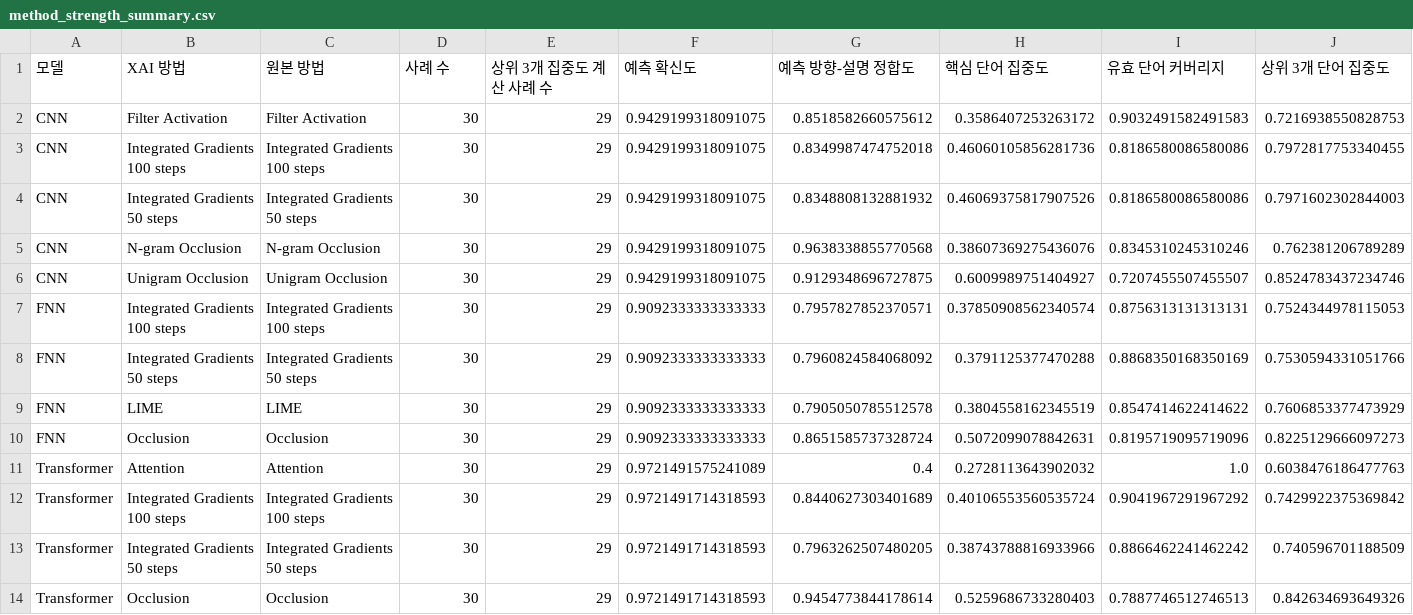
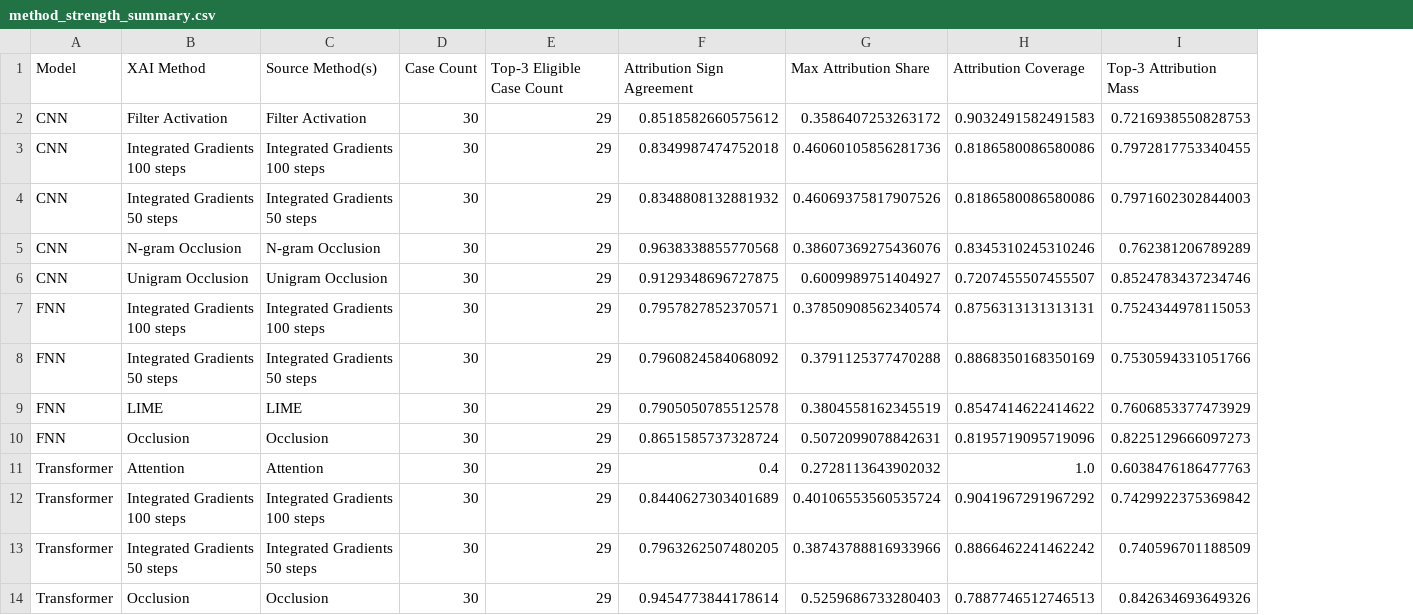
Before and after one commit to Aepor/AI_SOGANG_MiniProject, a CSV file: XAI/Model_Analysis/outputs/method_strength_summary.csv, drawn as a sheet; only a part is shown; removed rows and columns are numbered as before the commit, all else as after; rows hold the shown columns only; the diff names each change by its address in the sheet, - before the commit and + after, or states it on an @@ line.

```diff
--- a/XAI/Model_Analysis/outputs/method_strength_summary.csv
+++ b/XAI/Model_Analysis/outputs/method_strength_summary.csv
-column F, rows 2-14: 0.9429199318091075 | 0.9429199318091075 | 0.9429199318091075 | 0.9429199318091075 | 0.9429199318091075 | 0.9092333333333333 | 0.9092333333333333 | 0.9092333333333333 | 0.9092333333333333 | 0.9721491575241089 | 0.9721491714318593 | 0.9721491714318593 | 0.9721491714318593
-row 1: 모델 | XAI 방법 | 원본 방법 | 사례 수 | 상위 3개 집중도 계산 사례 수 | 예측 확신도 | 예측 방향-설명 정합도 | 핵심 단어 집중도 | 유효 단어 커버리지 | 상위 3개 단어 집중도
+row 1: Model | XAI Method | Source Method(s) | Case Count | Top-3 Eligible Case Count | Attribution Sign Agreement | Max Attribution Share | Attribution Coverage | Top-3 Attribution Mass
```
Also changed, not shown: XAI/Model_Analysis/outputs/category_winners.csv, XAI/Model_Analysis/outputs/method_agreement_summary.csv, 7 other files.
